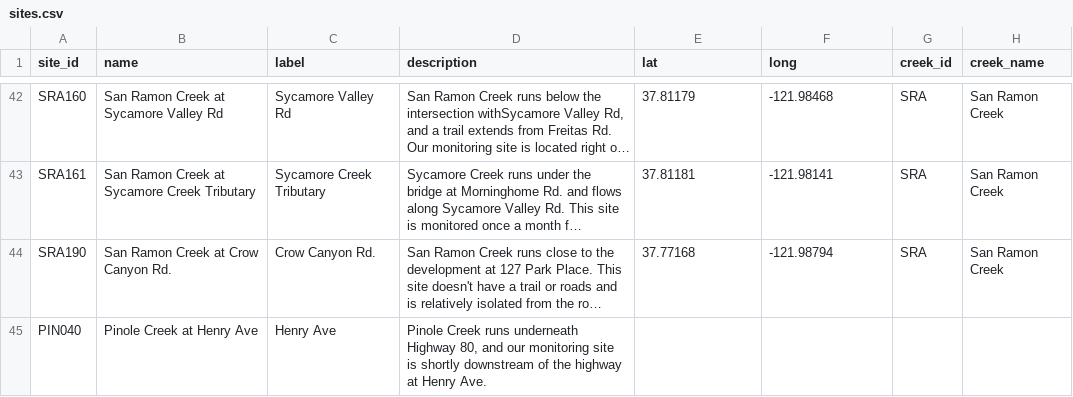
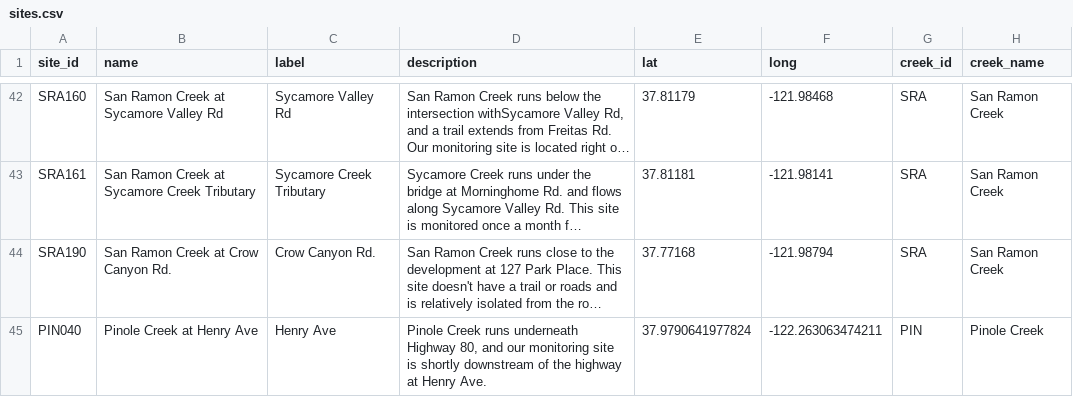
Before and after one commit to FlowWest/the-watershed-project, a CSV file: data-raw/sites.csv, drawn as a sheet; only a part is shown, gaps mark what is left out; long unchanged cells end in …; the diff names each change by its address in the sheet, - before the commit and + after, or states it on an @@ line.

Commit message:
adds lat long for pinole creek

```diff
--- a/data-raw/sites.csv
+++ b/data-raw/sites.csv
-E45 (lat): (empty)
+E45 (lat): 37.9790641977824
-F45 (long): (empty)
+F45 (long): -122.263063474211
-G45 (creek_id): (empty)
+G45 (creek_id): PIN
-H45 (creek_name): (empty)
+H45 (creek_name): Pinole Creek
```
